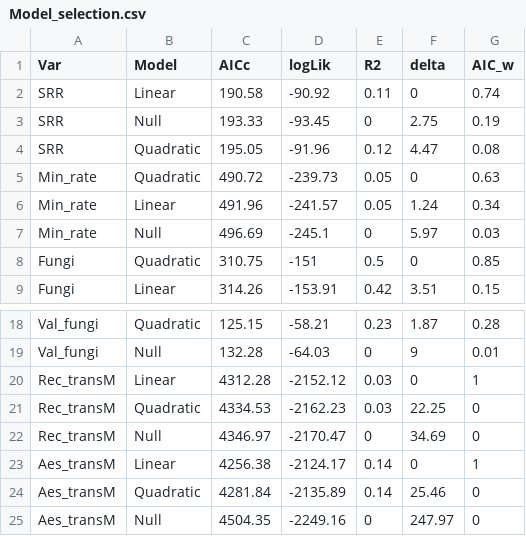
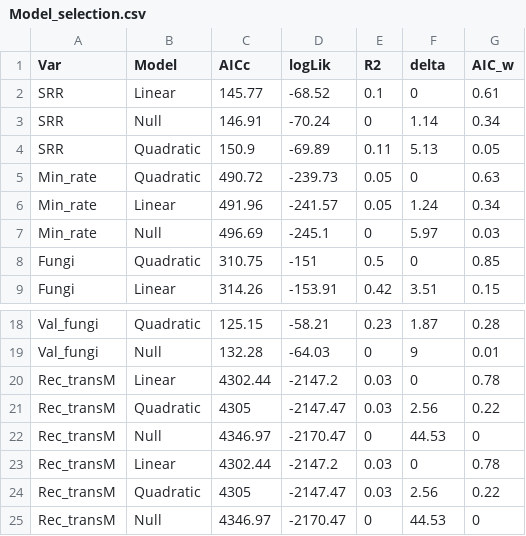
Before and after one commit to phil-martin-research/Landis_processing2, a CSV file: Tables/Model_selection.csv, drawn as a sheet; only a part is shown, gaps mark what is left out.

```diff
--- a/Tables/Model_selection.csv
+++ b/Tables/Model_selection.csv
@@ -1,5 +1,5 @@
 "Var","Model","AICc","logLik","R2","delta","AIC_w"
-"SRR","Linear",190.58,-90.92,0.11,0,0.74
-"SRR","Null",193.33,-93.45,0,2.75,0.19
-"SRR","Quadratic",195.05,-91.96,0.12,4.47,0.08
+"SRR","Linear",145.77,-68.52,0.1,0,0.61
+"SRR","Null",146.91,-70.24,0,1.14,0.34
+"SRR","Quadratic",150.9,-69.89,0.11,5.13,0.05
 "Min_rate","Quadratic",490.72,-239.73,0.05,0,0.63
@@ -19,7 +19,7 @@
 "Val_fungi","Null",132.28,-64.03,0,9,0.01
-"Rec_transM","Linear",4312.28,-2152.12,0.03,0,1
-"Rec_transM","Quadratic",4334.53,-2162.23,0.03,22.25,0
-"Rec_transM","Null",4346.97,-2170.47,0,34.69,0
-"Aes_transM","Linear",4256.38,-2124.17,0.14,0,1
-"Aes_transM","Quadratic",4281.84,-2135.89,0.14,25.46,0
-"Aes_transM","Null",4504.35,-2249.16,0,247.97,0
+"Rec_transM","Linear",4302.44,-2147.2,0.03,0,0.78
+"Rec_transM","Quadratic",4305,-2147.47,0.03,2.56,0.22
+"Rec_transM","Null",4346.97,-2170.47,0,44.53,0
+"Rec_transM","Linear",4302.44,-2147.2,0.03,0,0.78
+"Rec_transM","Quadratic",4305,-2147.47,0.03,2.56,0.22
+"Rec_transM","Null",4346.97,-2170.47,0,44.53,0
```
Also changed, not shown: Tables/Model_coefficients.csv.
